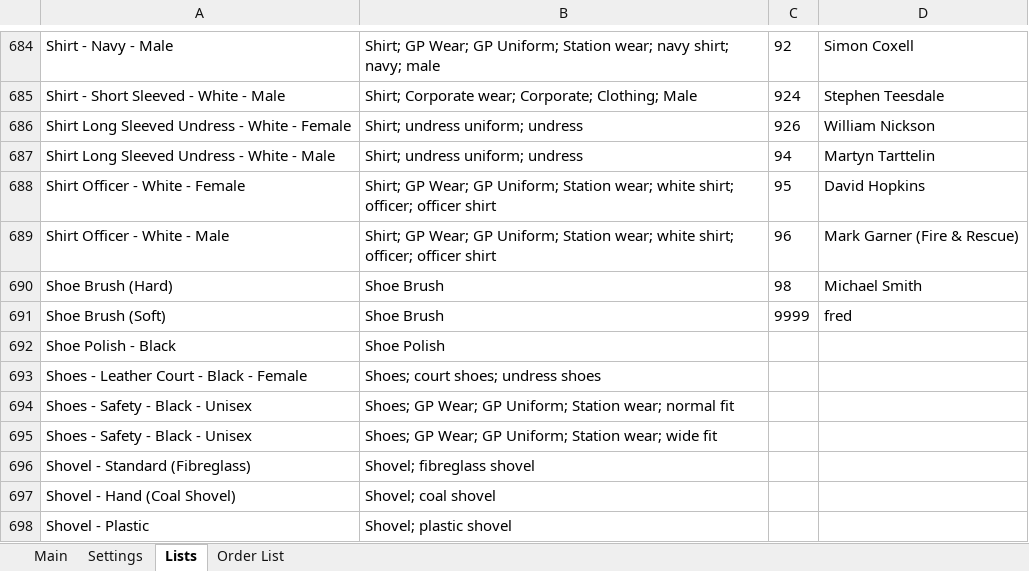
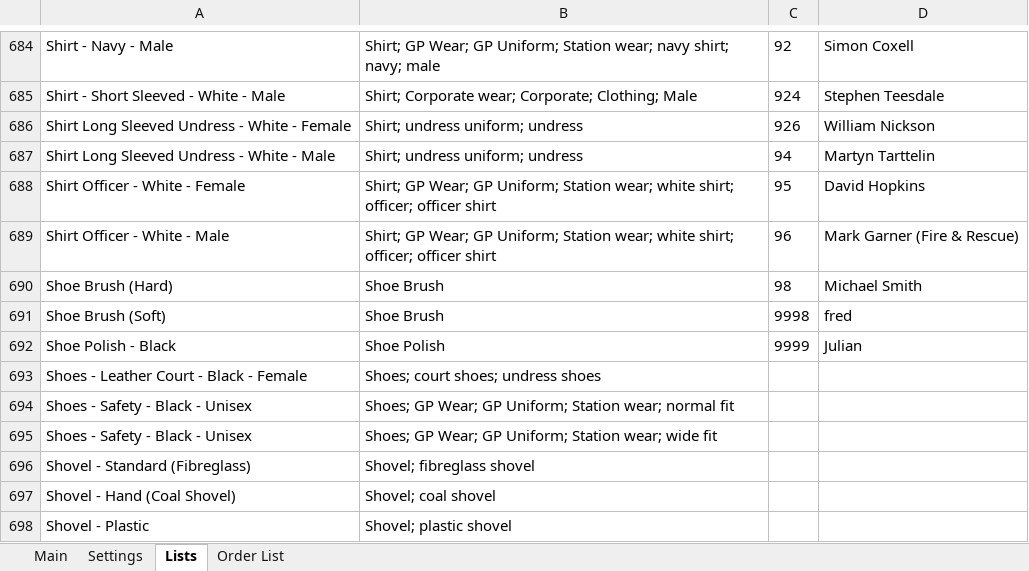
Before and after one commit to jules008/StoresOrderingSystem, an Excel workbook: Stores IT System v0.xlsx, sheet Lists, drawn as a sheet; only a part is shown, gaps mark what is left out; values as stored, in another font and other column widths than the file's, no borders; removed rows and columns are numbered as before the commit, all else as after; the diff names each change by its address in the sheet, - before the commit and + after, or states it on an @@ line.

```diff
--- a/Stores IT System v0.xlsx (sheet Lists)
+++ b/Stores IT System v0.xlsx (sheet Lists)
+row 691: Shoe Brush (Soft) | Shoe Brush | 9998 | fred
-A692: Shoe Brush (Soft)
+A692: Shoe Polish - Black
-B692: Shoe Brush
+B692: Shoe Polish
-D692: fred
+D692: Julian
-row 692: Shoe Polish - Black | Shoe Polish
```
Also changed, not shown: charts or pictures, Bootstrap v0.xlsm, 2 other files.
